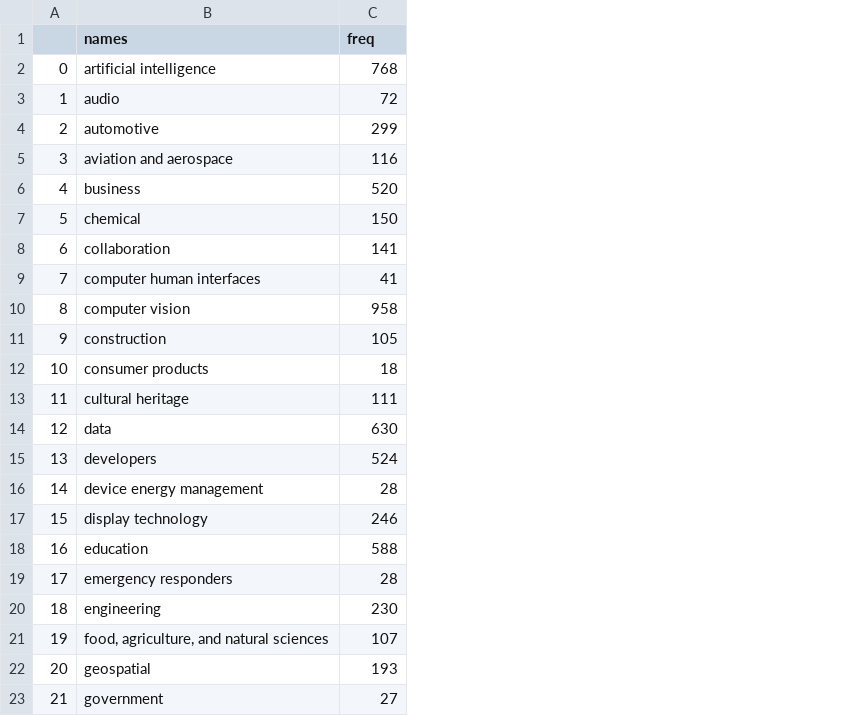
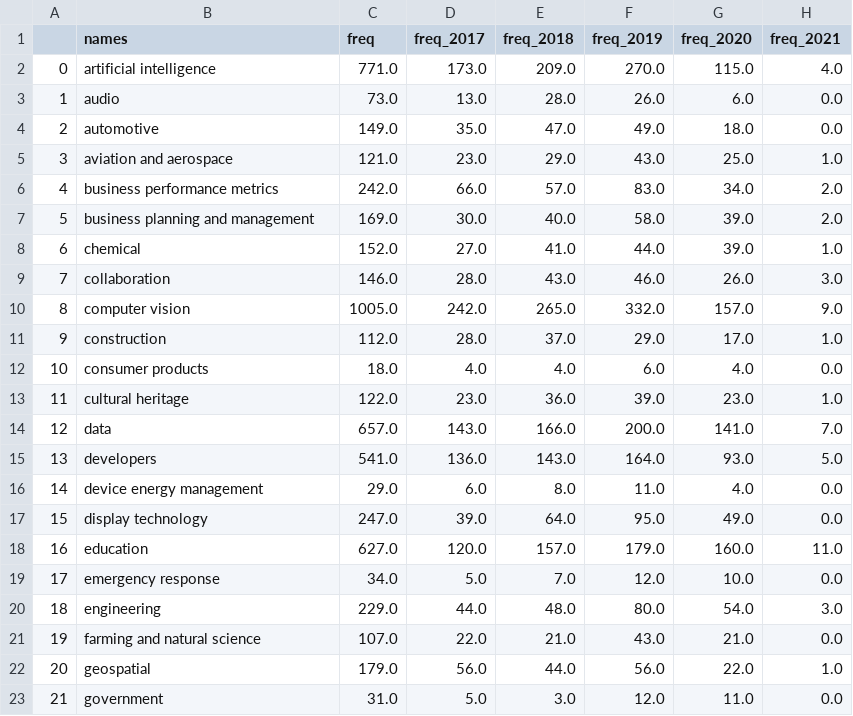
Before and after one commit to theareaorg/AREA-Research-Agenda, a CSV file: FindAR/Data/AllMidLvlTerms.csv, drawn as a sheet; only a part is shown; removed rows and columns are numbered as before the commit, all else as after; the diff covers the shown part only; the diff names each change by its address in the sheet, - before the commit and + after, or states it on an @@ line.

```diff
--- a/FindAR/Data/AllMidLvlTerms.csv
+++ b/FindAR/Data/AllMidLvlTerms.csv
+column D (freq_2017), rows 2-5: 173.0 | 13.0 | 35.0 | 23.0; rows 8-18: 27.0 | 28.0 | 242.0 | 28.0 | 4.0 | 23.0 | 143.0 | 136.0 | 6.0 | 39.0 | 120.0; row 20: 44.0; rows 22-23: 56.0 | 5.0
+column E (freq_2018), rows 2-5: 209.0 | 28.0 | 47.0 | 29.0; rows 8-18: 41.0 | 43.0 | 265.0 | 37.0 | 4.0 | 36.0 | 166.0 | 143.0 | 8.0 | 64.0 | 157.0; row 20: 48.0; rows 22-23: 44.0 | 3.0
+column F (freq_2019), rows 2-5: 270.0 | 26.0 | 49.0 | 43.0; rows 8-18: 44.0 | 46.0 | 332.0 | 29.0 | 6.0 | 39.0 | 200.0 | 164.0 | 11.0 | 95.0 | 179.0; row 20: 80.0; rows 22-23: 56.0 | 12.0
+column G (freq_2020), rows 2-5: 115.0 | 6.0 | 18.0 | 25.0; rows 8-18: 39.0 | 26.0 | 157.0 | 17.0 | 4.0 | 23.0 | 141.0 | 93.0 | 4.0 | 49.0 | 160.0; row 20: 54.0; rows 22-23: 22.0 | 11.0
+column H (freq_2021), rows 2-5: 4.0 | 0.0 | 0.0 | 1.0; rows 8-18: 1.0 | 3.0 | 9.0 | 1.0 | 0.0 | 1.0 | 7.0 | 5.0 | 0.0 | 0.0 | 11.0; row 20: 3.0; rows 22-23: 1.0 | 0.0
-C2 (freq): 768
+C2 (freq): 771.0
-C3 (freq): 72
+C3 (freq): 73.0
-C4 (freq): 299
+C4 (freq): 149.0
-C5 (freq): 116
+C5 (freq): 121.0
-row 6: 4 | business | 520
+row 6: 4 | business performance metrics | 242.0 | 66.0 | 57.0 | 83.0 | 34.0 | 2.0
+row 7: 5 | business planning and management | 169.0 | 30.0 | 40.0 | 58.0 | 39.0 | 2.0
@@ column A renumbered from row 8 down @@
-C8 (freq): 150
+C8 (freq): 152.0
-C9 (freq): 141
+C9 (freq): 146.0
-row 9: 7 | computer human interfaces | 41
-C10 (freq): 958
+C10 (freq): 1005.0
-C11 (freq): 105
+C11 (freq): 112.0
-C12 (freq): 18
+C12 (freq): 18.0
-C13 (freq): 111
+C13 (freq): 122.0
-C14 (freq): 630
+C14 (freq): 657.0
-C15 (freq): 524
+C15 (freq): 541.0
-C16 (freq): 28
+C16 (freq): 29.0
-C17 (freq): 246
+C17 (freq): 247.0
-C18 (freq): 588
+C18 (freq): 627.0
-row 19: 17 | emergency responders | 28
+row 19: 17 | emergency response | 34.0 | 5.0 | 7.0 | 12.0 | 10.0 | 0.0
-C20 (freq): 230
+C20 (freq): 229.0
-row 21: 19 | food, agriculture, and natural sciences | 107
+row 21: 19 | farming and natural science | 107.0 | 22.0 | 21.0 | 43.0 | 21.0 | 0.0
-C22 (freq): 193
+C22 (freq): 179.0
-C23 (freq): 27
+C23 (freq): 31.0
```
Also changed, not shown: 5 added rows, 3 removed rows and 34 edited cells elsewhere in this file, FindAR/Data/AllLowLvlTerms.csv, FindAR/Data/inds.csv, 13 other files.
